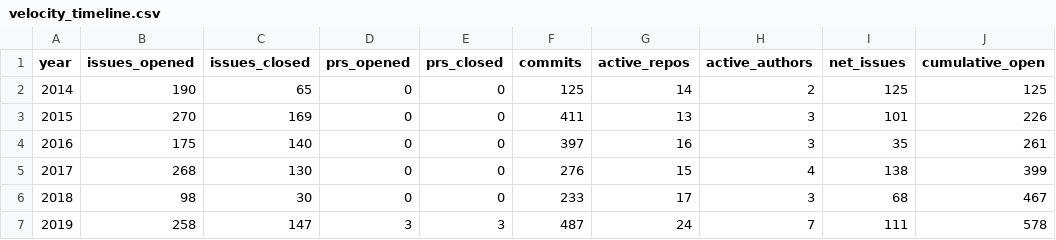
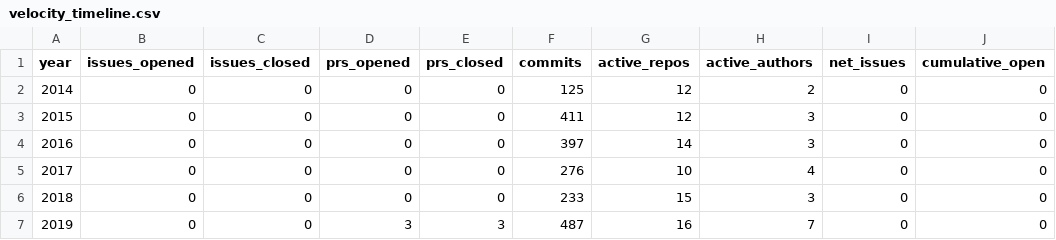
Before and after one commit to sanskrit-lexicon/csl-observatory, a CSV file: observatory/site/src/data/velocity_timeline.csv, drawn as a sheet; only a part is shown; the diff covers the shown part only.

```diff
--- a/observatory/site/src/data/velocity_timeline.csv
+++ b/observatory/site/src/data/velocity_timeline.csv
@@ -1,7 +1,7 @@
 year,issues_opened,issues_closed,prs_opened,prs_closed,commits,active_repos,active_authors,net_issues,cumulative_open
-2014,190,65,0,0,125,14,2,125,125
-2015,270,169,0,0,411,13,3,101,226
-2016,175,140,0,0,397,16,3,35,261
-2017,268,130,0,0,276,15,4,138,399
-2018,98,30,0,0,233,17,3,68,467
-2019,258,147,3,3,487,24,7,111,578
+2014,0,0,0,0,125,12,2,0,0
+2015,0,0,0,0,411,12,3,0,0
+2016,0,0,0,0,397,14,3,0,0
+2017,0,0,0,0,276,10,4,0,0
+2018,0,0,0,0,233,15,3,0,0
+2019,0,0,3,3,487,16,7,0,0
```
Also changed, not shown: 37 edited cells elsewhere in this file, data/repos.csv, data/timeseries_annual.csv, 34 other files.
